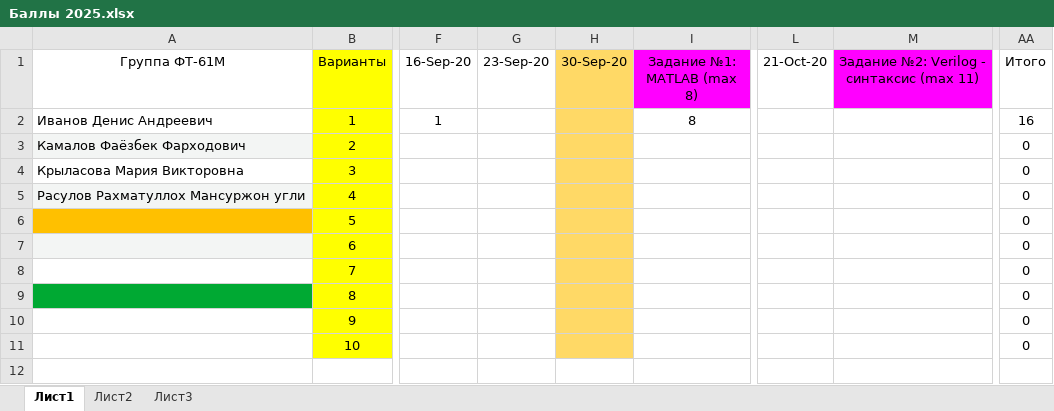
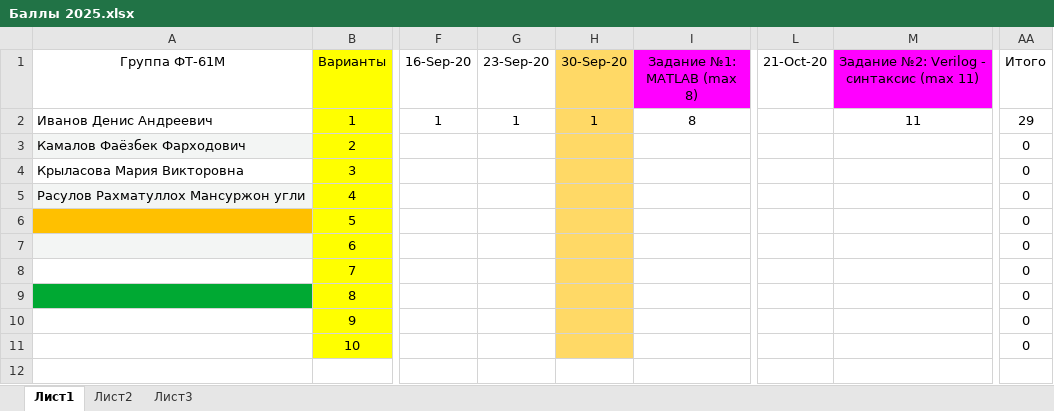
Before and after one commit to EpsLeonid/Student-2025, an Excel workbook: Баллы 2025.xlsx, sheet Лист1, drawn as a sheet; only a part is shown, gaps mark what is left out; values as stored, in another font and other column widths than the file's, no borders; conditional formats not drawn; the diff names each change by its address in the sheet, - before the commit and + after, or states it on an @@ line.

Commit message:
Update points

```diff
--- a/Баллы 2025.xlsx (sheet Лист1)
+++ b/Баллы 2025.xlsx (sheet Лист1)
-G2 (23-Sep-20): (empty)
+G2 (23-Sep-20): 1
-H2 (30-Sep-20): (empty)
+H2 (30-Sep-20): 1
-M2: (empty)
+M2: 11
-AA2 (Итого): 16
+AA2 (Итого): 29
```
